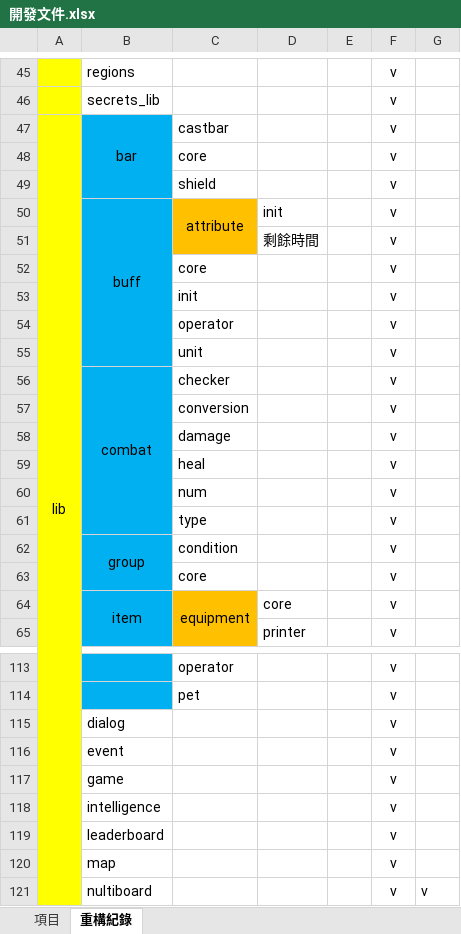
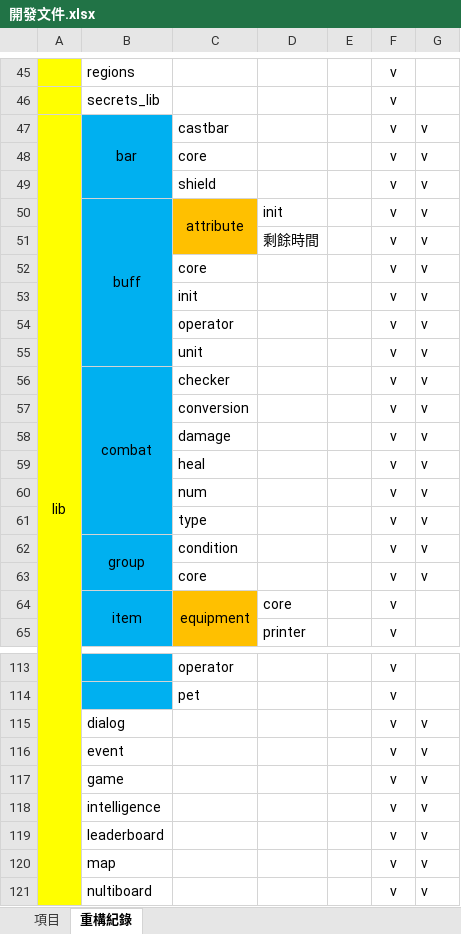
Before and after one commit to sugky7302/the-Tilted-Clock-Tower, an Excel workbook: docs/開發文件.xlsx, sheet 重構紀錄, drawn as a sheet; only a part is shown, gaps mark what is left out; values as stored, in another font and other column widths than the file's, no borders; the diff covers the shown part only; the diff names each change by its address in the sheet, - before the commit and + after, or states it on an @@ line.

```diff
--- a/docs/開發文件.xlsx (sheet 重構紀錄)
+++ b/docs/開發文件.xlsx (sheet 重構紀錄)
-G47:G63: (empty)
+G47:G63: v
-G115:G120: (empty)
+G115:G120: v
```
Also changed, not shown: 5 edited cells elsewhere in this sheet, 30 other files.
